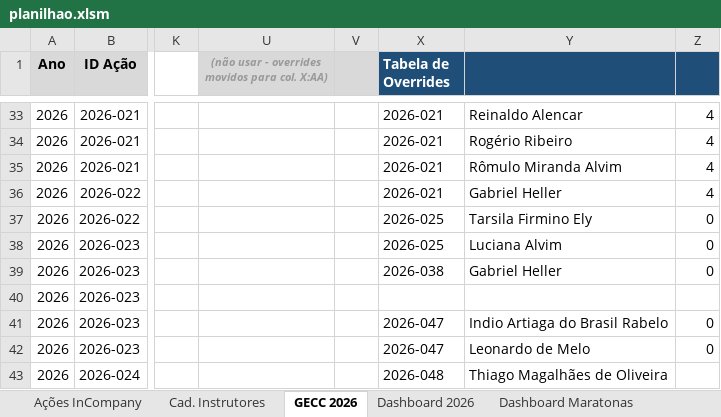
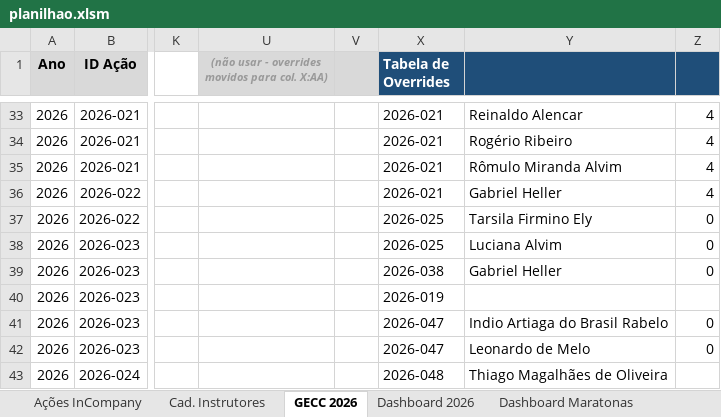
Before and after one commit to silvionascimentobh-lab/SAED-Dashboard, an Excel workbook: planilhao.xlsm, sheet GECC 2026, drawn as a sheet; only a part is shown, gaps mark what is left out; values as stored, in another font and other column widths than the file's, no borders; the diff names each change by its address in the sheet, - before the commit and + after, or states it on an @@ line.

```diff
--- a/planilhao.xlsm (sheet GECC 2026)
+++ b/planilhao.xlsm (sheet GECC 2026)
-X40 (Tabela de Overrides): (empty)
+X40 (Tabela de Overrides): 2026-019
```
Also changed, not shown: sheet Auditoria GECC, sheet Ações InCompany.
